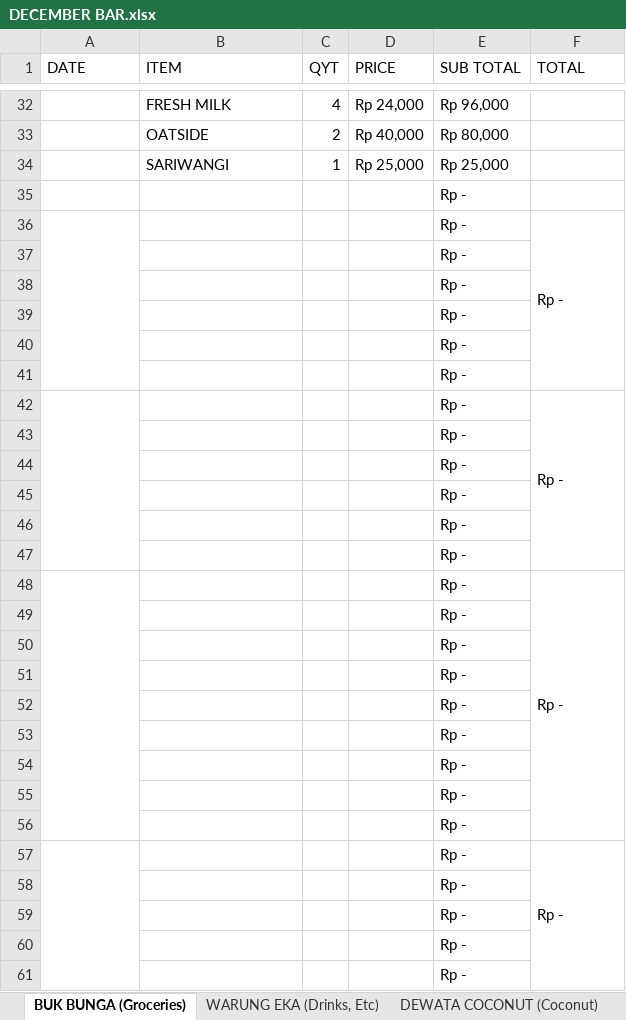
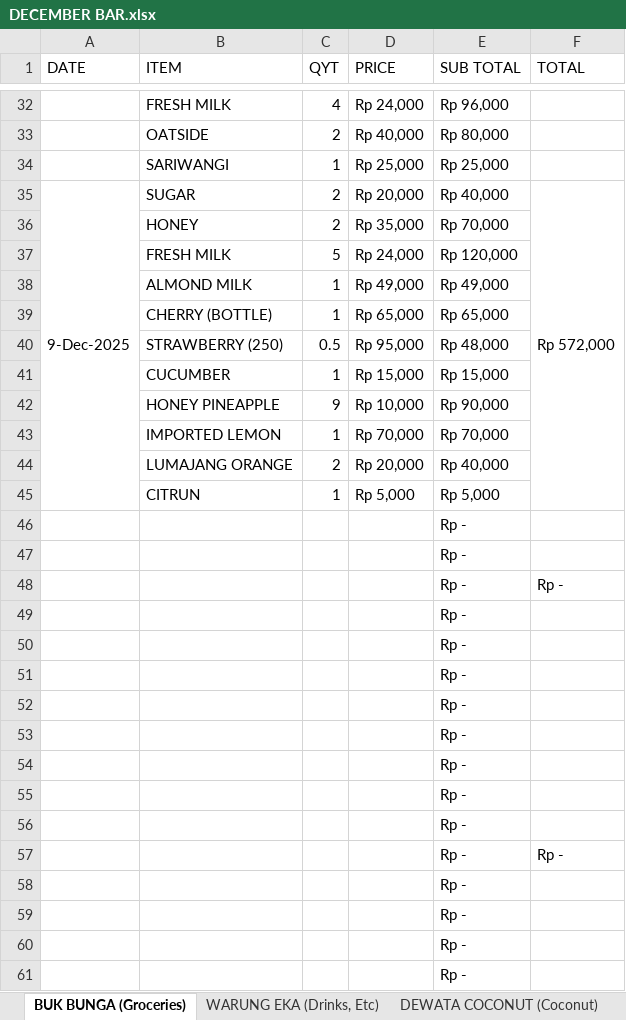
Before and after one commit to rizuki567-cyber/Purchasing-operations, an Excel workbook: DECEMBER/DECEMBER BAR.xlsx, sheet BUK BUNGA (Groceries), drawn as a sheet; only a part is shown, gaps mark what is left out; values as stored, in another font and other column widths than the file's, no cell formats; removed rows and columns are numbered as before the commit, all else as after; the diff covers the shown part only; the diff names each change by its address in the sheet, - before the commit and + after, or states it on an @@ line.

```diff
--- a/DECEMBER/DECEMBER BAR.xlsx (sheet BUK BUNGA (Groceries))
+++ b/DECEMBER/DECEMBER BAR.xlsx (sheet BUK BUNGA (Groceries))
-row 35:  |  |  |  | Rp -
-row 36:  |  |  |  | Rp - | Rp -
-row 37:  |  |  |  | Rp -
-row 38:  |  |  |  | Rp -
-row 39:  |  |  |  | Rp -
-row 40:  |  |  |  | Rp -
-row 41:  |  |  |  | Rp -
-row 42:  |  |  |  | Rp - | Rp -
-row 43:  |  |  |  | Rp -
-row 44:  |  |  |  | Rp -
-row 45:  |  |  |  | Rp -
+row 35: 9-Dec-2025 | SUGAR | 2 | Rp 20,000 | Rp 40,000 | Rp 572,000
+row 36:  | HONEY | 2 | Rp 35,000 | Rp 70,000
+row 37:  | FRESH MILK | 5 | Rp 24,000 | Rp 120,000
+row 38:  | ALMOND MILK | 1 | Rp 49,000 | Rp 49,000
+row 39:  | CHERRY (BOTTLE) | 1 | Rp 65,000 | Rp 65,000
+row 40:  | STRAWBERRY (250) | 0.5 | Rp 95,000 | Rp 48,000
+row 41:  | CUCUMBER | 1 | Rp 15,000 | Rp 15,000
+row 42:  | HONEY PINEAPPLE | 9 | Rp 10,000 | Rp 90,000
+row 43:  | IMPORTED LEMON | 1 | Rp 70,000 | Rp 70,000
+row 44:  | LUMAJANG ORANGE | 2 | Rp 20,000 | Rp 40,000
+row 45:  | CITRUN | 1 | Rp 5,000 | Rp 5,000
-A48:A56 merged
-F48:F56 merged
-A57:A71 merged
-F57:F71 merged
```
Also changed, not shown: 2 edited cells and merged cells elsewhere in this sheet, sheet TOTAL, cell formats, DECEMBER/DECEMBER KITCHEN.xlsx, 2 other files.
